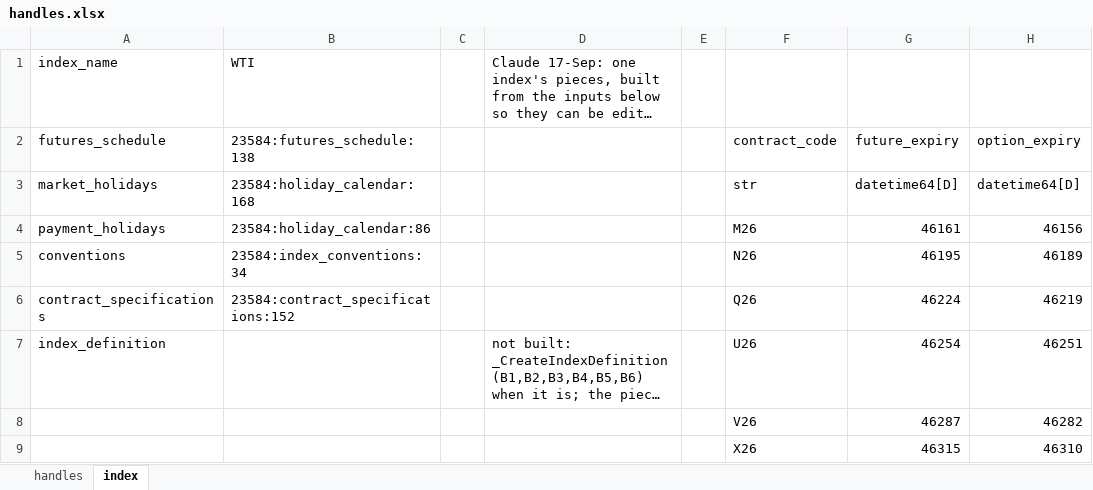
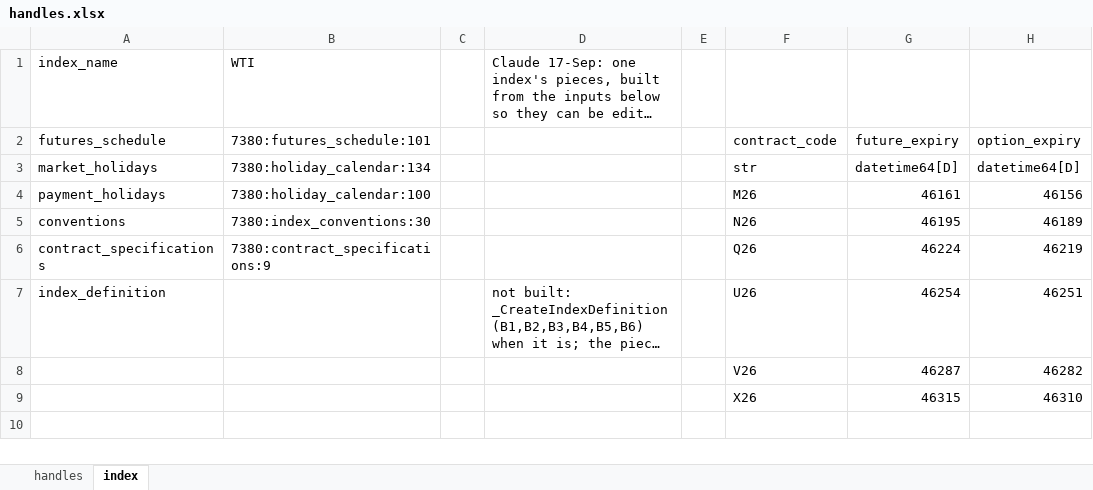
Before and after one commit to gobbles404/catalyst, an Excel workbook: workbooks/handles.xlsx, sheet index, drawn as a sheet; only a part is shown; the shorter side is filled out with more unchanged rows; long unchanged cells end in …; values as stored, in another font and other column widths than the file's, no borders; the diff names each change by its address in the sheet, - before the commit and + after, or states it on an @@ line.

Commit message:
fix(reserves): charge brokerage on brokered trades and clearing on the cleared route
Brokerage charges the trades naming a broker and clearing the cleared
route; the rates stay the selected specification's. A batch without the
broker field, or a row whose broker is the text none in any case, the
desk's word for a screen trade, books no brokerage; a bilateral batch
books no clearing. The terms find the brokered rows once,
ResolvedTrades.brokered, and keep every text as typed for the readback.
reserves.py charges each fee in one pass over the components it
charges and makes no amount for a fee that does not charge, so a NaN or
infinite rate the specifications let pass is never read where no fee
applies; the counter reports reserved_fee_components, one per component
per fee charged, the marketing count as before.

The ticket's hand examples hold at the kernel and through the seam: one
+10 LOT trade books 0 and 0 bilateral direct, 100 and 0 bilateral
brokered, 0 and 40 cleared direct and 100 and 40 cleared brokered; a
sell the same; +10 and -10 book 200 and 80; a column mixing ION and None
books the ION row alone. The reserve-totals example names ION as broker
in its tests, the smoke, the host and the kept workbook, so its 50 and
20 stand; the smoke and the host add a cleared template without a broker
and the mixed column; the kept workbook gains the block from row 2722.
The _ReportReserves help and the pages say which fee charges where.

reserve-fee-applicability.md, commit 1 of 2; UAT item 18.

```diff
--- a/workbooks/handles.xlsx (sheet index)
+++ b/workbooks/handles.xlsx (sheet index)
-B2: 23584:futures_schedule:138
+B2: 7380:futures_schedule:101
-B3: 23584:holiday_calendar:168
+B3: 7380:holiday_calendar:134
-B4: 23584:holiday_calendar:86
+B4: 7380:holiday_calendar:100
-B5: 23584:index_conventions:34
+B5: 7380:index_conventions:30
-B6: 23584:contract_specifications:152
+B6: 7380:contract_specifications:9
```
Also changed, not shown: sheet handles, 21 other files.
